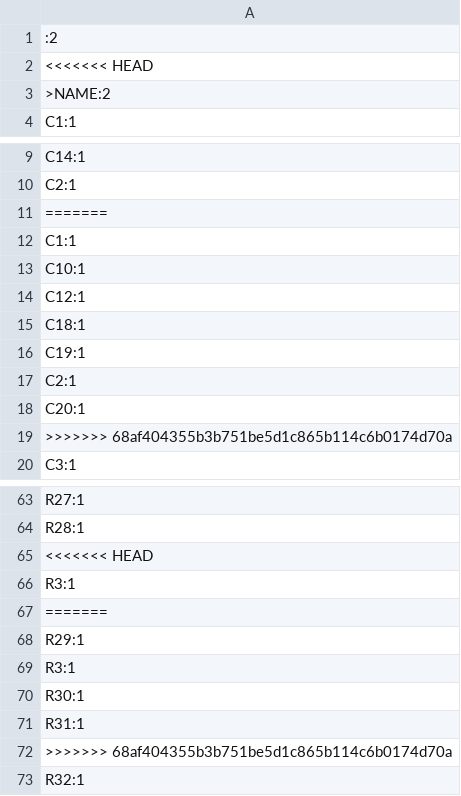
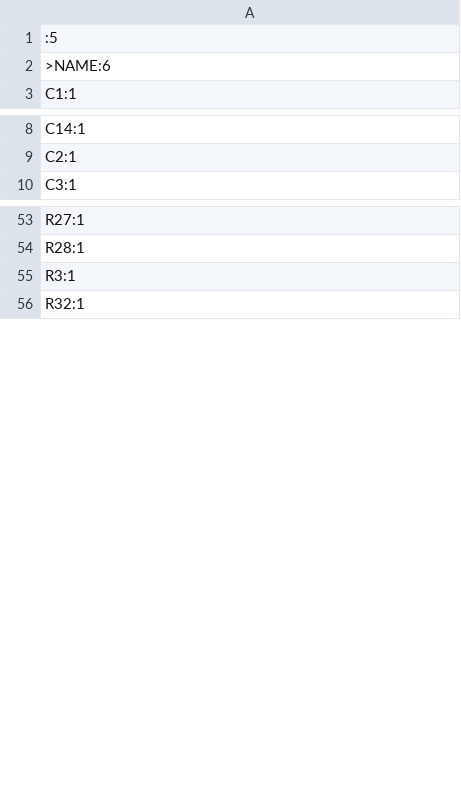
Before and after one commit to Hasatio/esp32DevKitS, a CSV file: ESP32-DEVKIT-S/production/designators.csv, drawn as a sheet; only a part is shown, gaps mark what is left out; the diff covers the shown part only.

```diff
--- a/ESP32-DEVKIT-S/production/designators.csv
+++ b/ESP32-DEVKIT-S/production/designators.csv
@@ -1,4 +1,3 @@
-:2
-<<<<<<< HEAD
->NAME:2
+:5
+>NAME:6
 C1:1
@@ -10,11 +9,2 @@ C14:1
 C2:1
-=======
-C1:1
-C10:1
-C12:1
-C18:1
-C19:1
-C2:1
-C20:1
->>>>>>> 68af404355b3b751be5d1c865b114c6b0174d70a
 C3:1
@@ -64,10 +54,3 @@ R27:1
 R28:1
-<<<<<<< HEAD
 R3:1
-=======
-R29:1
-R3:1
-R30:1
-R31:1
->>>>>>> 68af404355b3b751be5d1c865b114c6b0174d70a
 R32:1
```
Also changed, not shown: 8 removed rows elsewhere in this file, ESP32-DEVKIT-S/production/bom.csv, ESP32-DEVKIT-S/production/positions.csv, 11 other files.
